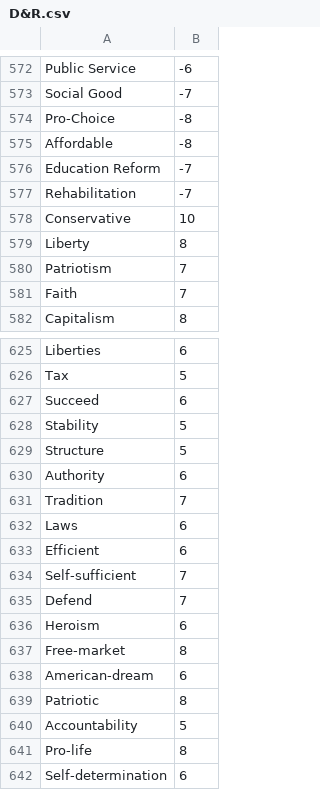
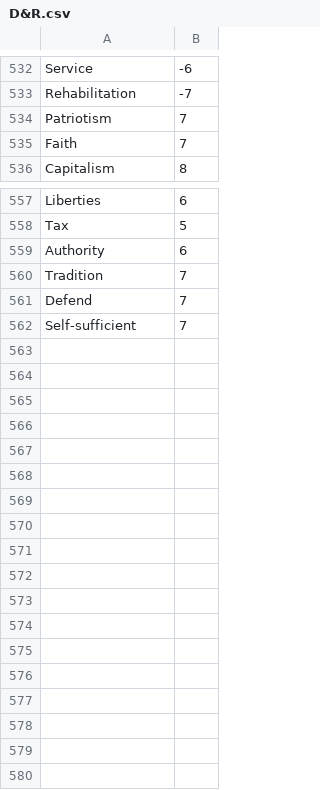
Before and after one commit to brendankroupa/TheNeedle, a CSV file: UB_Hacking/CSV Files/D&R.csv, drawn as a sheet; only a part is shown, gaps mark what is left out; the diff covers the shown part only.

```diff
--- a/UB_Hacking/CSV Files/D&R.csv
+++ b/UB_Hacking/CSV Files/D&R.csv
@@ -572,9 +532,3 @@
-"Public Service",-6
-"Social Good",-7
-"Pro-Choice",-8
-"Affordable",-8
-"Education Reform",-7
+"Service",-6
 "Rehabilitation",-7
-"Conservative",10
-"Liberty",8
 "Patriotism",7
@@ -626,17 +558,5 @@
 "Tax",5
-"Succeed",6
-"Stability",5
-"Structure",5
 "Authority",6
 "Tradition",7
-"Laws",6
-"Efficient",6
+"Defend",7
 "Self-sufficient",7
-"Defend",7
-"Heroism",6
-"Free-market",8
-"American-dream",6
-"Patriotic",8
-"Accountability",5
-"Pro-life",8
-"Self-determination",6
```
Also changed, not shown: 62 removed rows elsewhere in this file.
